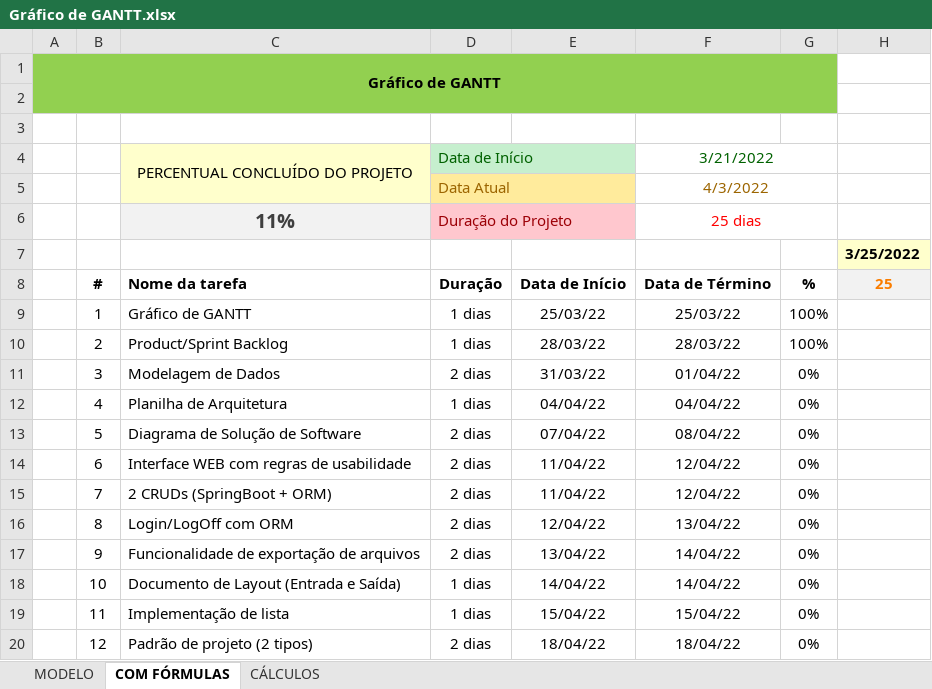
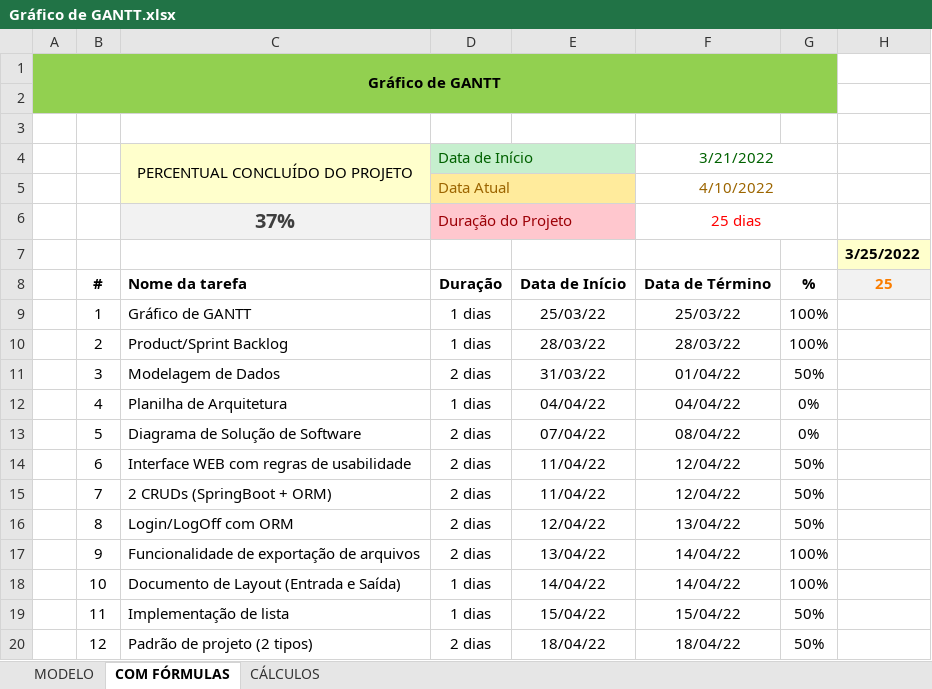
Before and after one commit to Dream-House-Grupo-9/Documentos, an Excel workbook: Documentação/Gráficos/Gráfico de GANTT.xlsx, sheet COM FÓRMULAS, drawn as a sheet; only a part is shown; values as stored, in another font and other column widths than the file's, no borders; charts and pictures and conditional formats not drawn; the diff names each change by its address in the sheet, - before the commit and + after, or states it on an @@ line.

```diff
--- a/Documentação/Gráficos/Gráfico de GANTT.xlsx (sheet COM FÓRMULAS)
+++ b/Documentação/Gráficos/Gráfico de GANTT.xlsx (sheet COM FÓRMULAS)
-F5: 4/3/2022
+F5: 4/10/2022
-C6: 11%
+C6: 37%
-G11: 0%
+G11: 50%
-G14:G16: 0%
+G14:G16: 50%
-G17:G18: 0%
+G17:G18: 100%
-G19:G20: 0%
+G19:G20: 50%
```
Also changed, not shown: sheet CÁLCULOS, charts or pictures, Documentação/Gráficos/PBC - Product Backlog Classified V2.xlsx.
